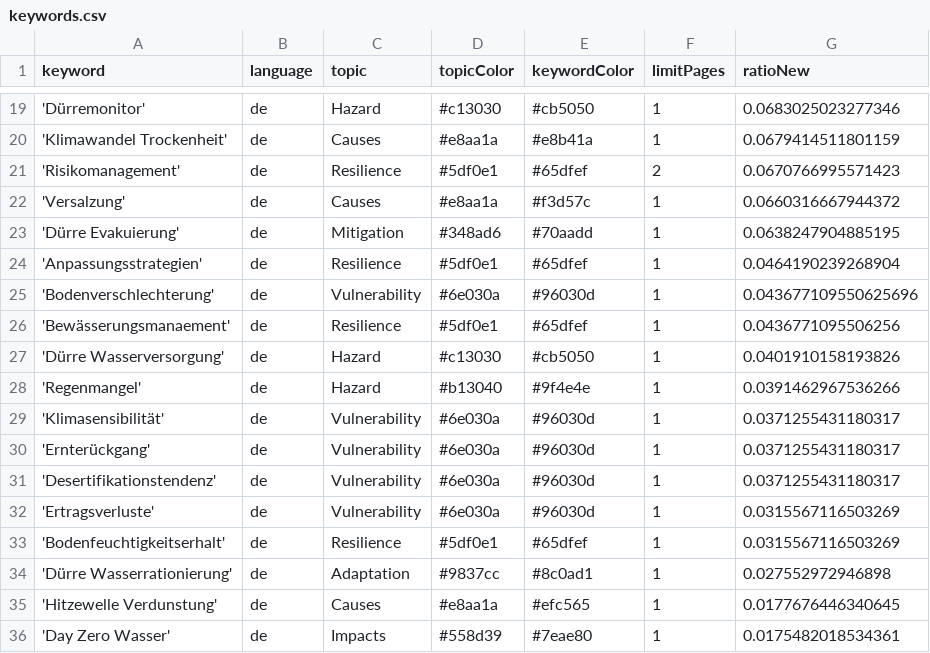
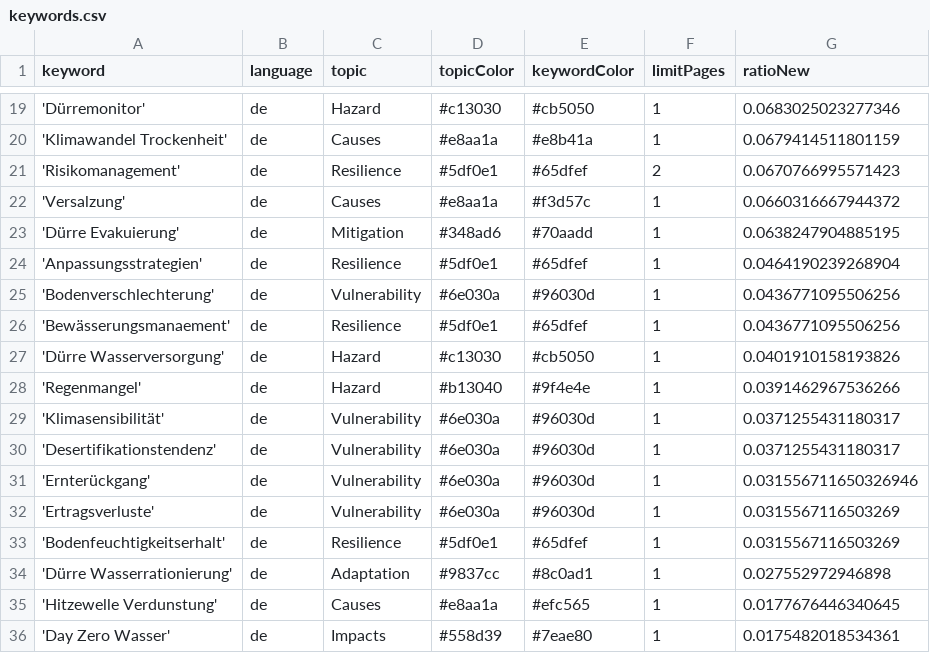
Before and after one commit to sonjanews/DroughtIsComing, a CSV file: keywords.csv, drawn as a sheet; only a part is shown, gaps mark what is left out.

Commit message:
Commit from GitHub Actions (harvest:0.0)

```diff
--- a/keywords.csv
+++ b/keywords.csv
@@ -24,3 +24,3 @@ keyword,language,topic,topicColor,keywordColor,limitPages,ratioNew
 'Anpassungsstrategien',de,Resilience, #5df0e1, #65dfef,1,0.0464190239268904
-'Bodenverschlechterung',de,Vulnerability, #6e030a, #96030d,1,0.043677109550625696
+'Bodenverschlechterung',de,Vulnerability, #6e030a, #96030d,1,0.0436771095506256
 'Bewässerungsmanaement',de,Resilience, #5df0e1, #65dfef,1,0.0436771095506256
@@ -29,4 +29,4 @@ keyword,language,topic,topicColor,keywordColor,limitPages,ratioNew
 'Klimasensibilität',de,Vulnerability, #6e030a, #96030d,1,0.0371255431180317
-'Ernterückgang',de,Vulnerability, #6e030a, #96030d,1,0.0371255431180317
 'Desertifikationstendenz',de,Vulnerability, #6e030a, #96030d,1,0.0371255431180317
+'Ernterückgang',de,Vulnerability, #6e030a, #96030d,1,0.031556711650326946
 'Ertragsverluste',de,Vulnerability, #6e030a, #96030d,1,0.0315567116503269
```
